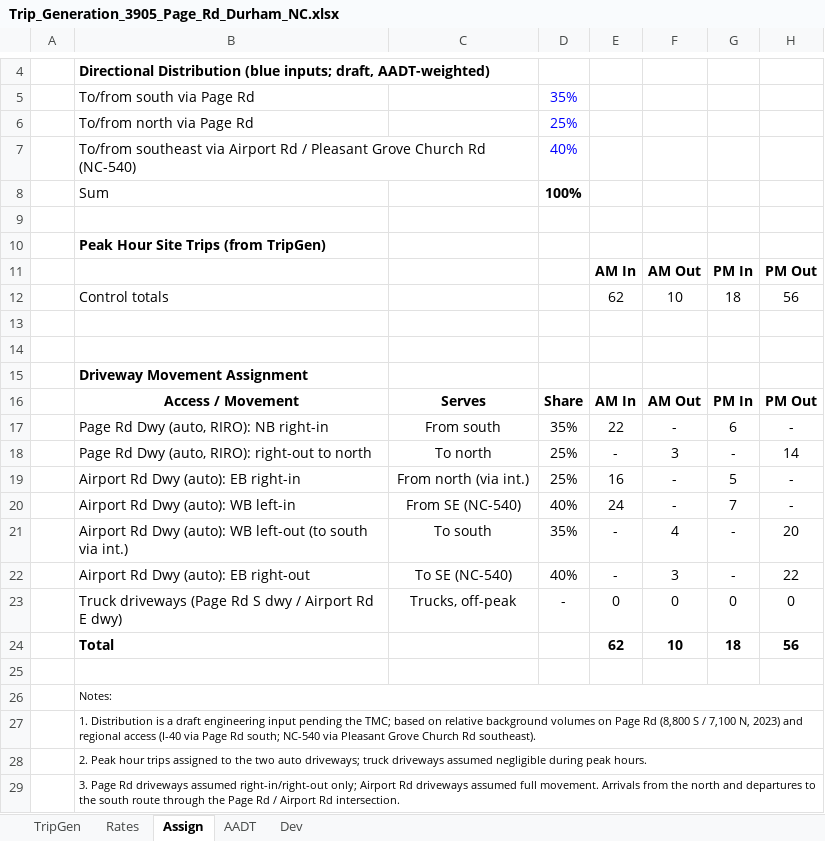
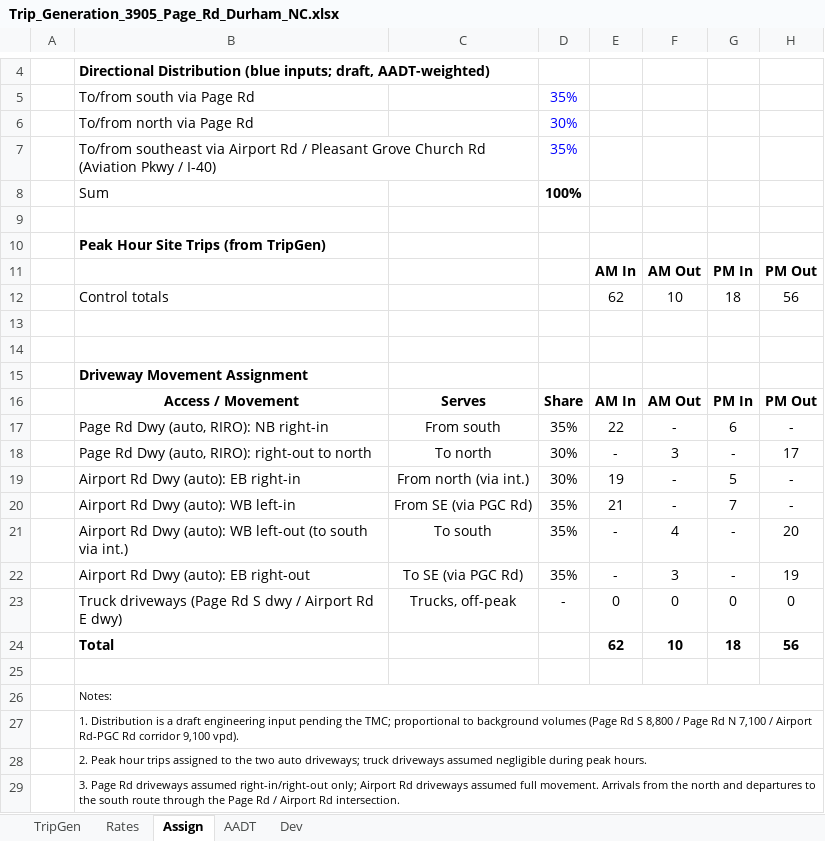
Before and after one commit to bahretc/Etch-A-Sketch, an Excel workbook: 3905_Page_Rd_Trip_Generation/Trip_Generation_3905_Page_Rd_Durham_NC.xlsx, sheet Assign, drawn as a sheet; only a part is shown, gaps mark what is left out; values as stored, in another font and other column widths than the file's, no borders; removed rows and columns are numbered as before the commit, all else as after; the diff names each change by its address in the sheet, - before the commit and + after, or states it on an @@ line.

```diff
--- a/3905_Page_Rd_Trip_Generation/Trip_Generation_3905_Page_Rd_Durham_NC.xlsx (sheet Assign)
+++ b/3905_Page_Rd_Trip_Generation/Trip_Generation_3905_Page_Rd_Durham_NC.xlsx (sheet Assign)
-D6: 25%
+D6: 30%
-row 7:  | To/from southeast via Airport Rd / Pleasant Grove Church Rd (NC-540) |  | 40%
+row 7:  | To/from southeast via Airport Rd / Pleasant Grove Church Rd (Aviation Pkwy / I-40) |  | 35%
-D18:D19: 25%
+D18:D19: 30%
-H18: 14
+H18: 17
-E19: 16
+E19: 19
-C20: From SE (NC-540)
+C20: From SE (via PGC Rd)
-D20: 40%
+D20: 35%
-E20: 24
+E20: 21
-C22: To SE (NC-540)
+C22: To SE (via PGC Rd)
-D22: 40%
+D22: 35%
-H22: 22
+H22: 19
-B27: …the TMC; based on relative background volumes on Page Rd (8,800 S / 7,100 N, 2023) and regional access (I-40 via Page Rd south; NC-540 via Pleasant Grove Church Rd southeast).
+B27: …the TMC; proportional to background volumes (Page Rd S 8,800 / Page Rd N 7,100 / Airport Rd-PGC Rd corridor 9,100 vpd).
```
Also changed, not shown: sheet AADT, 1 other file.
